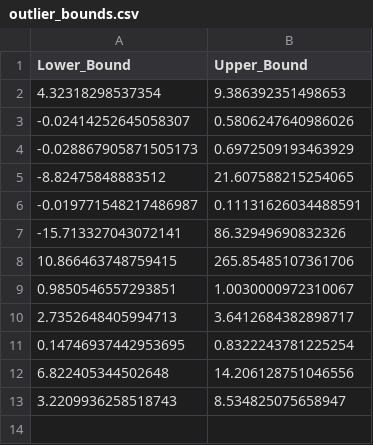
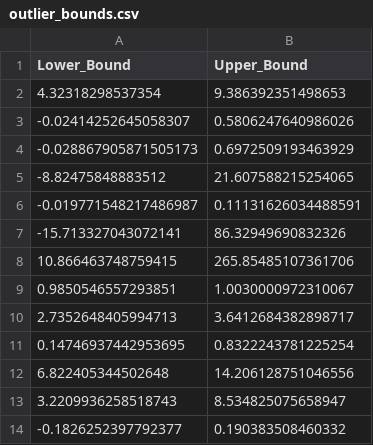
Before and after one commit to Paul-Sabin/BlueBerry-Winery, a CSV file: outlier_bounds.csv, drawn as a sheet.

```diff
--- a/outlier_bounds.csv
+++ b/outlier_bounds.csv
@@ -13 +13,2 @@ Lower_Bound,Upper_Bound
 3.2209936258518743,8.534825075658947
+-0.1826252397792377,0.190383508460332
```
Also changed, not shown: 1 other file.
